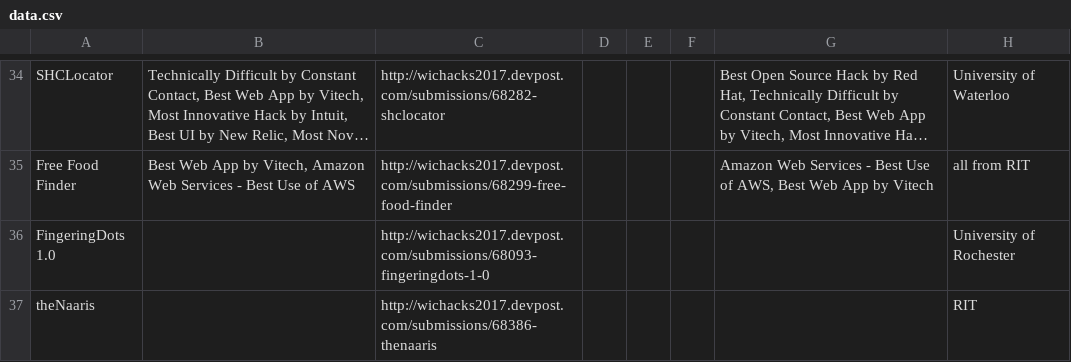
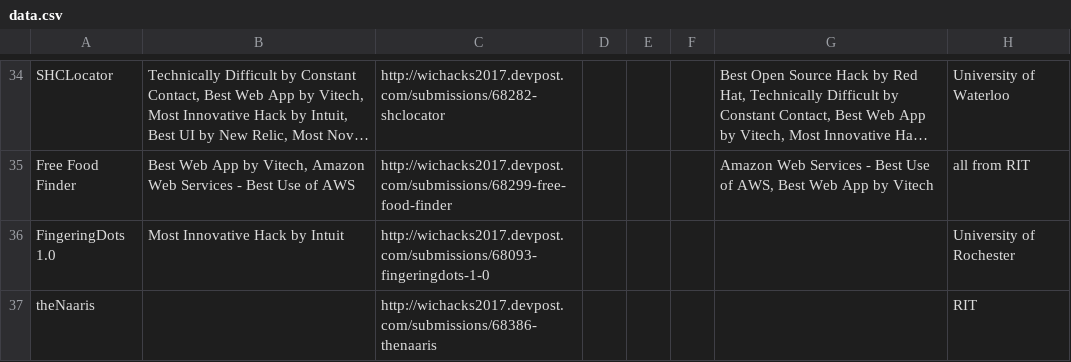
Before and after one commit to sman591/expo, a CSV file: data/data.csv, drawn as a sheet; only a part is shown, gaps mark what is left out; long unchanged cells end in …; the diff names each change by its address in the sheet, - before the commit and + after, or states it on an @@ line.

Commit message:
update datagp

```diff
--- a/data/data.csv
+++ b/data/data.csv
-B36: (empty)
+B36: Most Innovative Hack by Intuit
```
